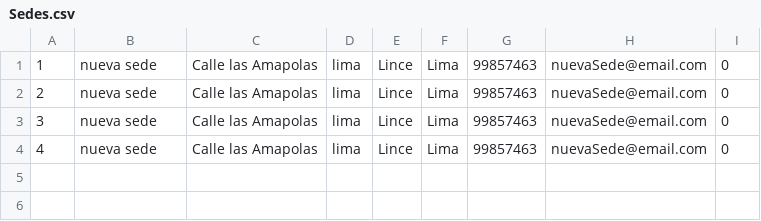
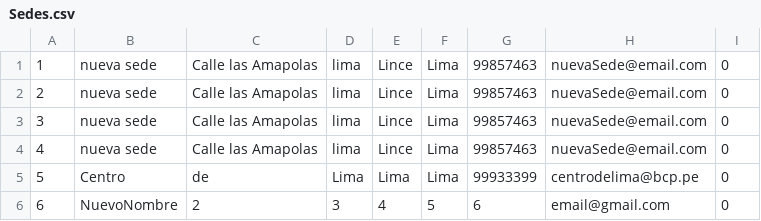
Before and after one commit to GilbertHuarcaya/TPFBCP, a CSV file: Sedes.csv, drawn as a sheet.

Commit message:
Actualización de funcionalidades y mejoras en Bcp
- Modificada la ruta de `hashTabla.csv` a `Datos/hashTabla.csv` en `Bcp`.
- Añadido destructor a `Bcp` para liberar memoria de varios punteros.
- Añadido método `MenuSedes` a `Bcp`.
- Añadidas llamadas a `system("pause")` en métodos `listar` y `MenuSoloCuentaBancaria`.
- Corregida llamada a `leerHash` en `loadHash`.
- Añadidas funcionalidades de ordenación y gestión en `MenuCanales` y `MenuOperaciones`.
- Ajustada posición de inicio en `crearMenu` y `crearFormulario`.
- Añadida inclusión de `<iostream>` en `Canal.h`.
- Mejorado método `print` de `Canal` para mostrar nombres en lugar de valores numéricos.
- Modificaciones en archivos CSV (`Canales.csv`, `Clientes.csv`, `Sedes.csv`).
- Renombrada y mejorada función `frontBackSplit` a `splitList` en `ListaDoble.h`.
- Añadidas funciones `heapify`, `printWithFormat`, `getFormattedByPos`, `getNodoByPos`, y `heapsort` en `ListaDoble.h`.
- Cambiadas funciones `ordenarPorFecha` y `ordenarPorMonto` a plantillas en `Operacion.h`.
- Añadido array de cadenas y mejorado formato de fechas en `print` de `Operacion.h`.
- Añadido destructor y array de cadenas en `print` de `Sede.h`.
- Añadida función `ordenarPorNombre` como plantilla en `Sede.h`.

```diff
--- a/Sedes.csv
+++ b/Sedes.csv
@@ -4 +4,3 @@
 4,nueva sede,Calle las Amapolas,lima,Lince,Lima,99857463,nuevaSede@email.com,0
+5,Centro,de,Lima,Lima,Lima,99933399,centrodelima@bcp.pe,0
+6,NuevoNombre,2,3,4,5,6,email@gmail.com,0
```
Also changed, not shown: Clientes.csv, 6 other files.
